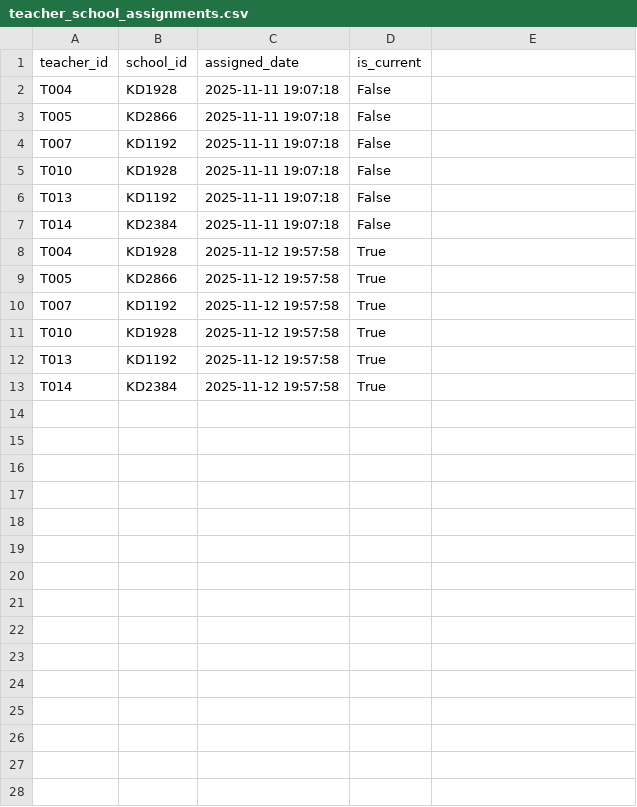
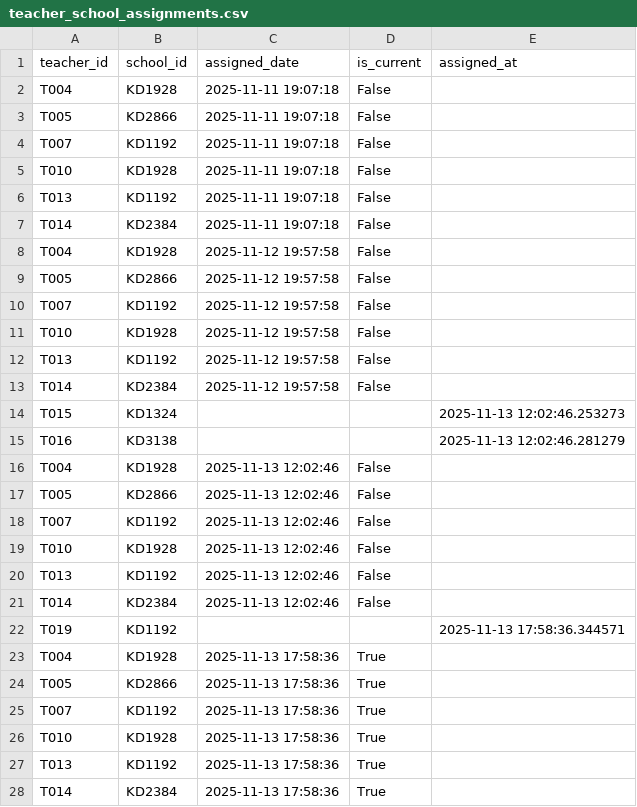
Before and after one commit to robostrike/teacher-school-optimizer, a CSV file: data/teacher_school_assignments.csv, drawn as a sheet; addresses are those after the commit; the diff names each change by its address in the sheet, - before the commit and + after, or states it on an @@ line.

```diff
--- a/data/teacher_school_assignments.csv
+++ b/data/teacher_school_assignments.csv
-E1: (empty)
+E1: assigned_at
+row 8: T004 | KD1928 | 2025-11-12 19:57:58 | False
+row 9: T005 | KD2866 | 2025-11-12 19:57:58 | False
+row 10: T007 | KD1192 | 2025-11-12 19:57:58 | False
+row 11: T010 | KD1928 | 2025-11-12 19:57:58 | False
+row 12: T013 | KD1192 | 2025-11-12 19:57:58 | False
+row 13: T014 | KD2384 | 2025-11-12 19:57:58 | False
+row 14: T015 | KD1324 |  |  | 2025-11-13 12:02:46.253273
+row 15: T016 | KD3138 |  |  | 2025-11-13 12:02:46.281279
+row 16: T004 | KD1928 | 2025-11-13 12:02:46 | False
+row 17: T005 | KD2866 | 2025-11-13 12:02:46 | False
+row 18: T007 | KD1192 | 2025-11-13 12:02:46 | False
+row 19: T010 | KD1928 | 2025-11-13 12:02:46 | False
+row 20: T013 | KD1192 | 2025-11-13 12:02:46 | False
+row 21: T014 | KD2384 | 2025-11-13 12:02:46 | False
+row 22: T019 | KD1192 |  |  | 2025-11-13 17:58:36.344571
-C23:C28 (assigned_date): 2025-11-12 19:57:58
+C23:C28 (assigned_date): 2025-11-13 17:58:36
```
Also changed, not shown: data/teachers.csv, 4 other files.
